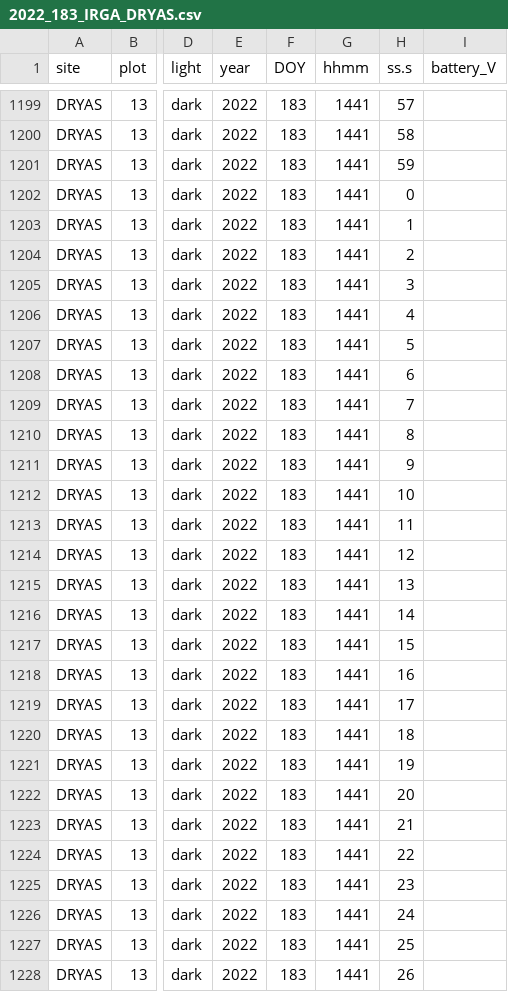
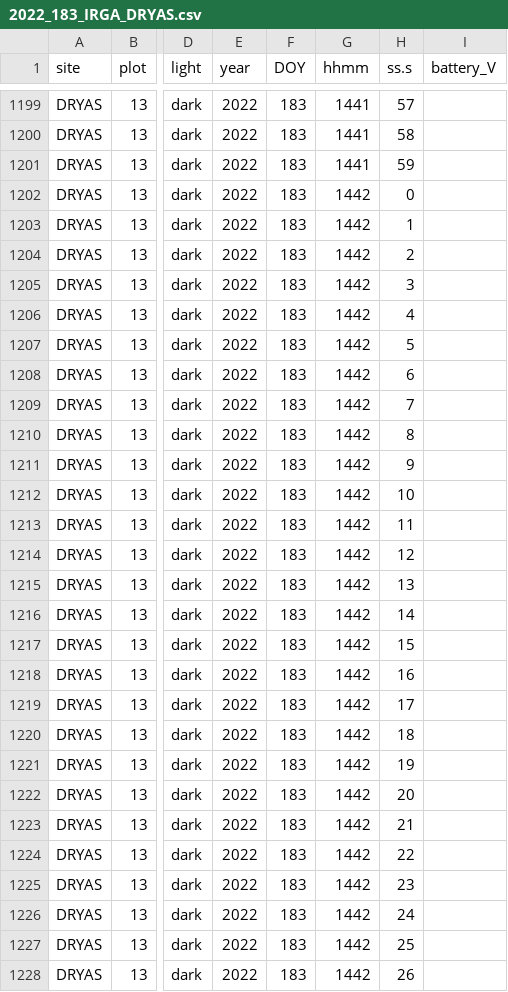
Before and after one commit to declan-taylor/honours_thesis, a CSV file: data/IRGA_flux/manual_files/2022_183_IRGA_DRYAS.csv, drawn as a sheet; only a part is shown, gaps mark what is left out; the diff covers the shown part only; the diff names each change by its address in the sheet, - before the commit and + after, or states it on an @@ line.

Commit message:
Fixed the question of multiple files for DOY183 DRYAS

```diff
--- a/data/IRGA_flux/manual_files/2022_183_IRGA_DRYAS.csv
+++ b/data/IRGA_flux/manual_files/2022_183_IRGA_DRYAS.csv
-G1202:G1228 (hhmm): 1441
+G1202:G1228 (hhmm): 1442
```
Also changed, not shown: 40 edited cells elsewhere in this file, 3 other files.
